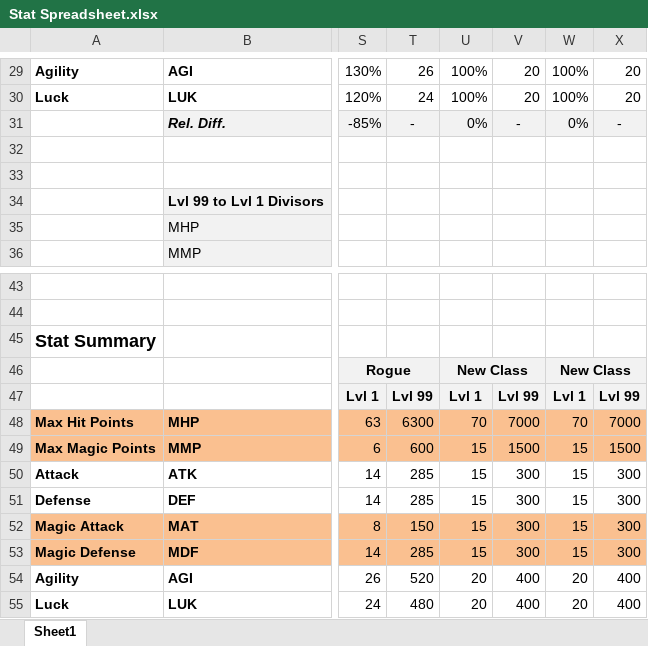
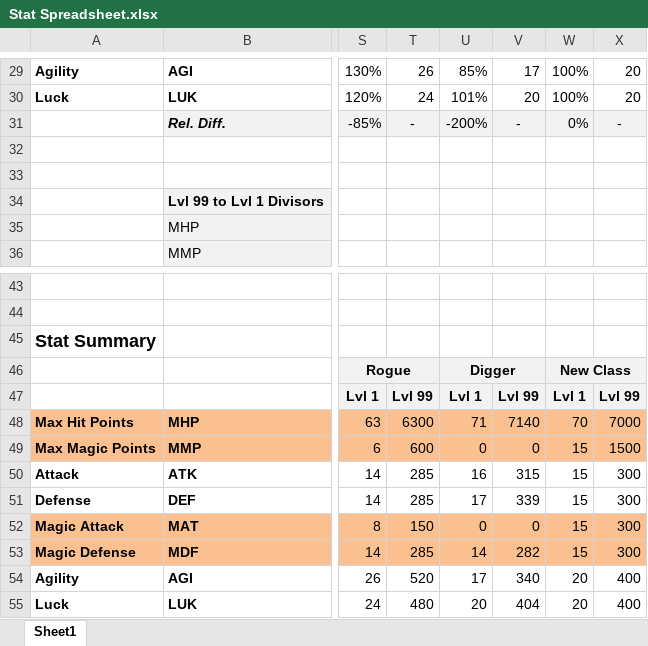
Before and after one commit to Mid-Boss/Reminiscence, an Excel workbook: Stat Spreadsheet.xlsx, sheet Sheet1, drawn as a sheet; only a part is shown, gaps mark what is left out; values as stored, in another font and other column widths than the file's, no borders; the diff covers the shown part only; the diff names each change by its address in the sheet, - before the commit and + after, or states it on an @@ line.

Commit message:
Started new town, added Digger class

```diff
--- a/Stat Spreadsheet.xlsx (sheet Sheet1)
+++ b/Stat Spreadsheet.xlsx (sheet Sheet1)
-U29: 100%
+U29: 85%
-V29: 20
+V29: 17
-U30: 100%
+U30: 101%
-U31: 0%
+U31: -200%
-U46: New Class
+U46: Digger
-U48: 70
+U48: 71
-V48: 7000
+V48: 7140
-U49: 15
+U49: 0
-V49: 1500
+V49: 0
-U50: 15
+U50: 16
-V50: 300
+V50: 315
-U51: 15
+U51: 17
-V51: 300
+V51: 339
-U52: 15
+U52: 0
-V52: 300
+V52: 0
-U53: 15
+U53: 14
-V53: 300
+V53: 282
-U54: 20
+U54: 17
-V54: 400
+V54: 340
-V55: 400
+V55: 404
```
Also changed, not shown: 31 edited cells elsewhere in this sheet, 12 other files.
